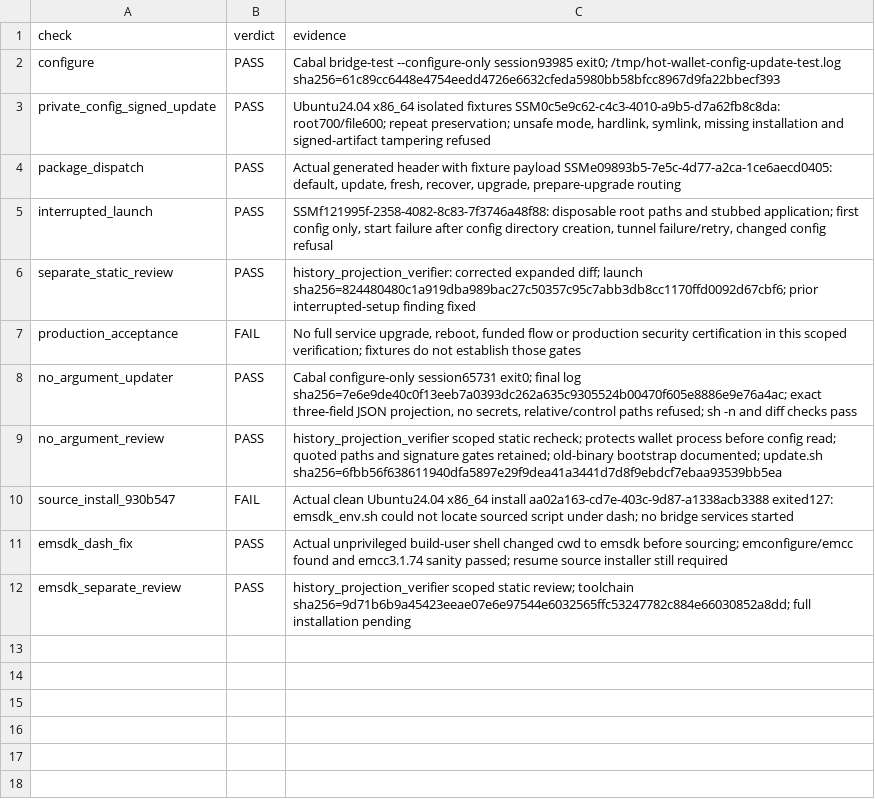
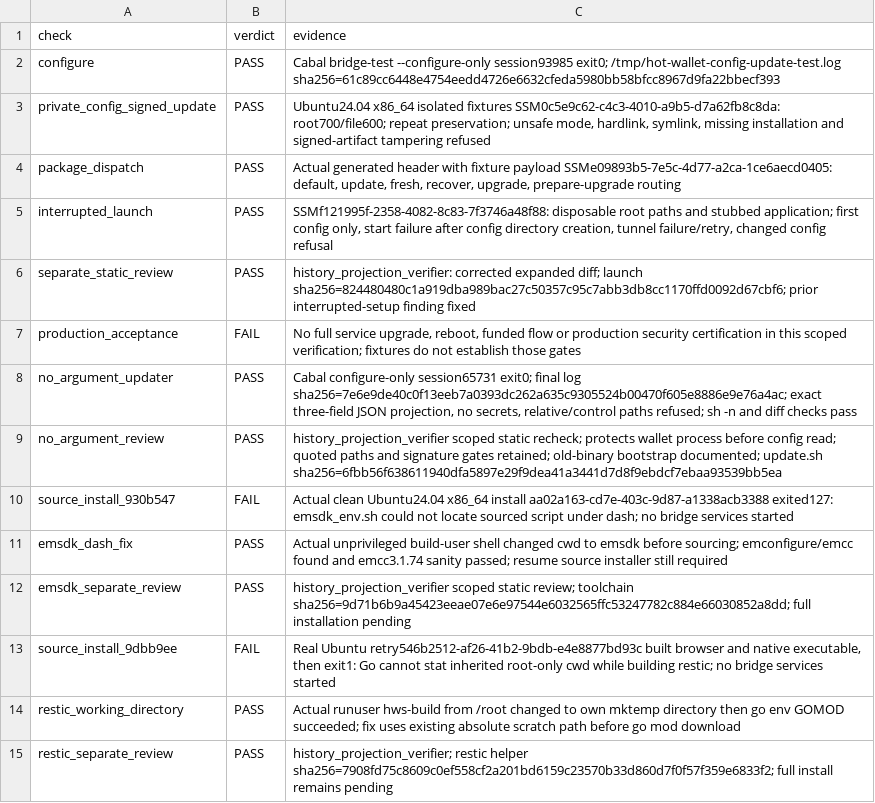
Before and after one commit to freewillydev/hot-wallet-server, a TSV file: Docs/.audit/installer-update.tsv, drawn as a sheet.

Commit message:
Build restic from an accessible private working directory

```diff
--- a/Docs/.audit/installer-update.tsv
+++ b/Docs/.audit/installer-update.tsv
@@ -12 +12,4 @@ emsdk_dash_fix	PASS	Actual unprivileged build-user shell changed cwd to emsdk be
 emsdk_separate_review	PASS	history_projection_verifier scoped static review; toolchain sha256=9d71b6b9a45423eeae07e6e97544e6032565ffc53247782c884e66030852a8dd; full installation pending
+source_install_9dbb9ee	FAIL	Real Ubuntu retry546b2512-af26-41b2-9bdb-e4e8877bd93c built browser and native executable, then exit1: Go cannot stat inherited root-only cwd while building restic; no bridge services started
+restic_working_directory	PASS	Actual runuser hws-build from /root changed to own mktemp directory then go env GOMOD succeeded; fix uses existing absolute scratch path before go mod download
+restic_separate_review	PASS	history_projection_verifier; restic helper sha256=7908fd75c8609c0ef558cf2a201bd6159c23570b33d860d7f0f57f359e6833f2; full install remains pending
```
Also changed, not shown: 3 other files.
